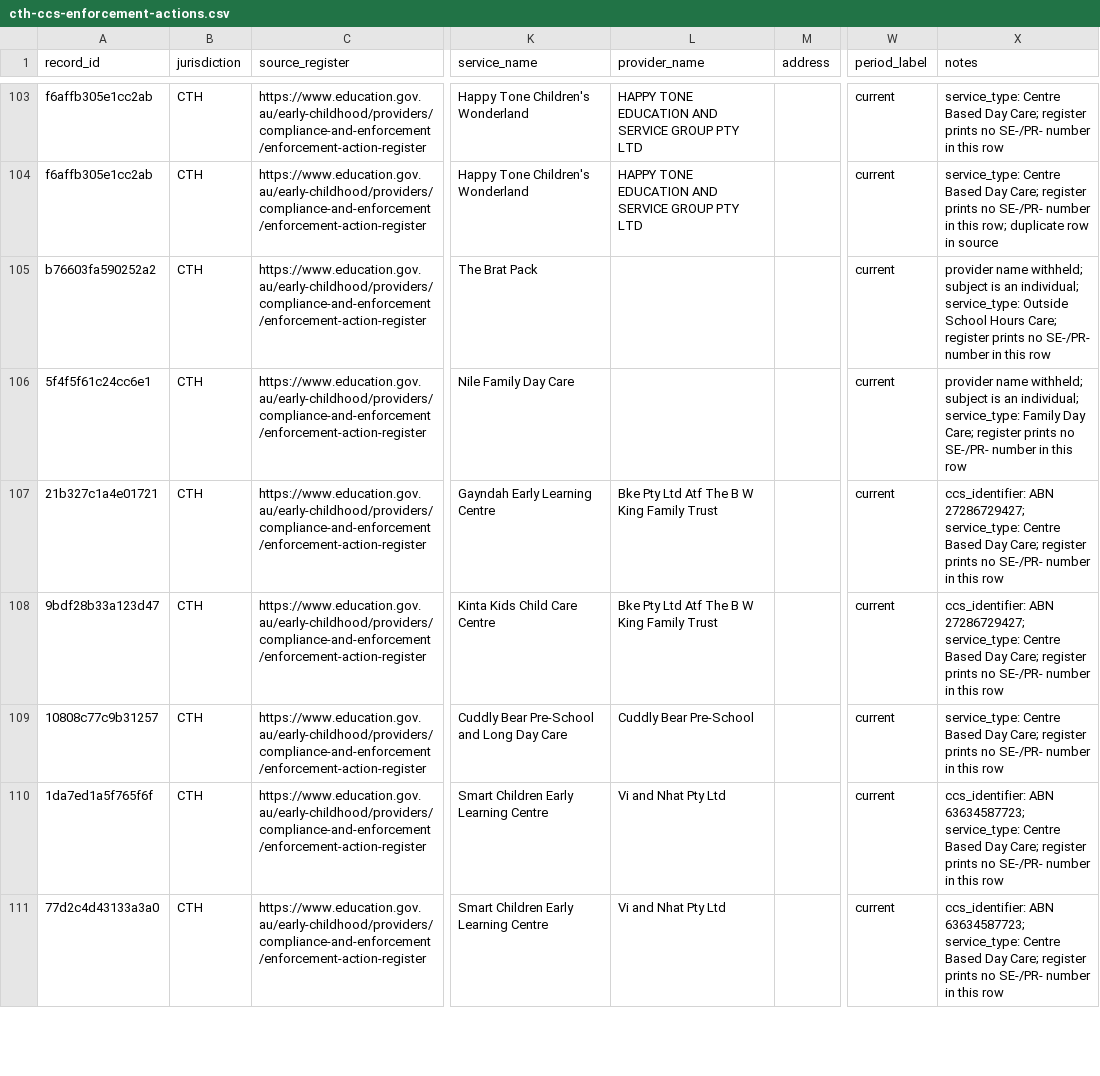
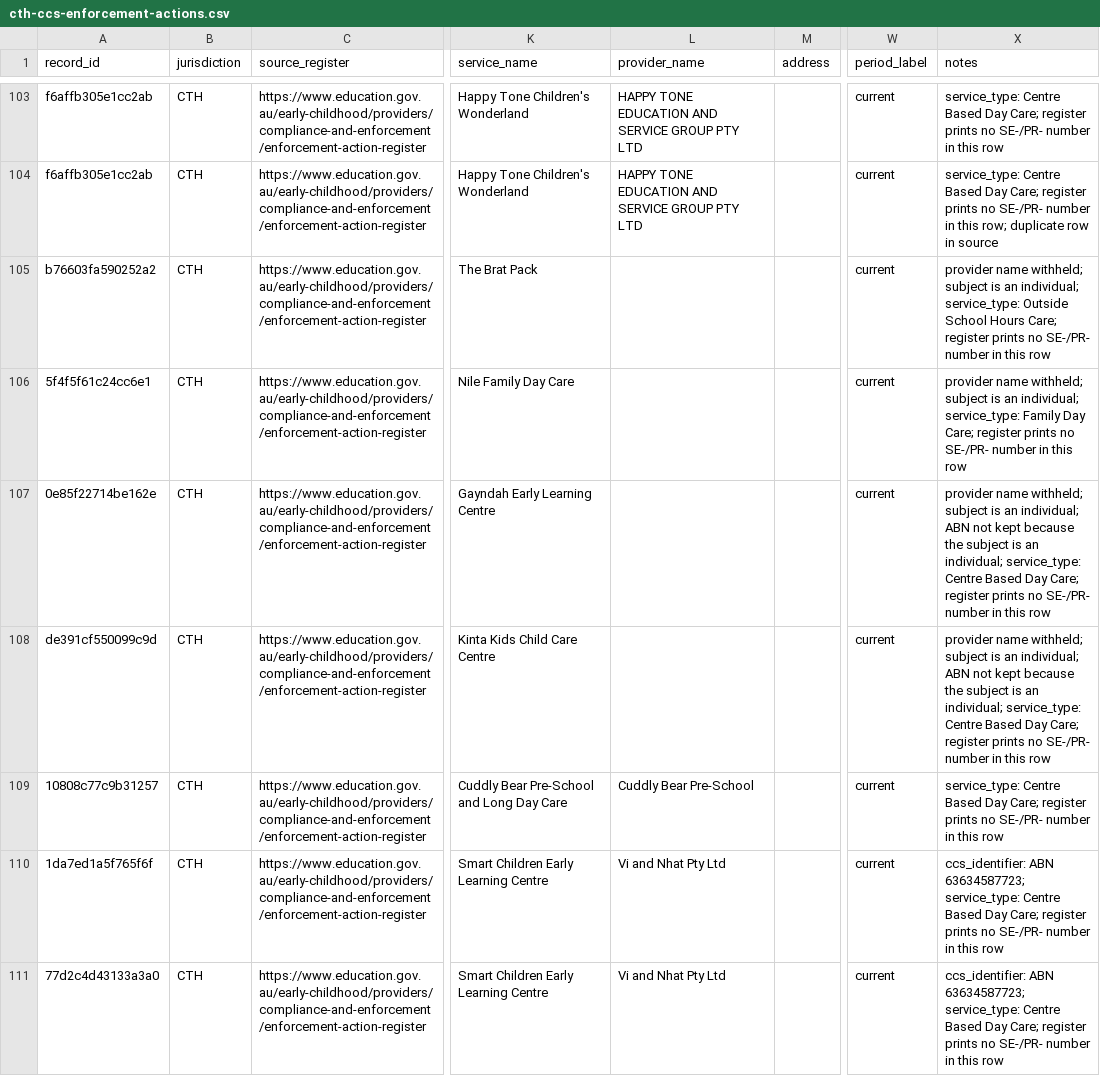
Before and after one commit to Jimmycarroll2021/Transparency-in-Care-Australia, a CSV file: data/processed/cth-ccs-enforcement-actions.csv, drawn as a sheet; only a part is shown, gaps mark what is left out; the diff covers the shown part only; the diff names each change by its address in the sheet, - before the commit and + after, or states it on an @@ line.

```diff
--- a/data/processed/cth-ccs-enforcement-actions.csv
+++ b/data/processed/cth-ccs-enforcement-actions.csv
-A107 (record_id): 21b327c1a4e01721
+A107 (record_id): 0e85f22714be162e
-L107:L108 (provider_name): Bke Pty Ltd Atf The B W King Family Trust
+L107:L108 (provider_name): (empty)
-X107:X108 (notes): ccs_identifier: ABN 27286729427; service_type: Centre…
+X107:X108 (notes): provider name withheld; subject is an individual; ABN not kept because the subject is an individual; service_type: Centre…
-A108 (record_id): 9bdf28b33a123d47
+A108 (record_id): de391cf550099c9d
```
Also changed, not shown: 10 edited cells elsewhere in this file, data/processed/sa-enforcement-actions.csv, data/processed/vecra-enforcement-actions.csv, 12 other files.
